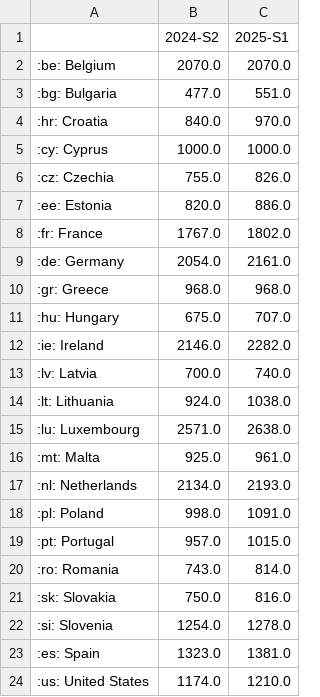
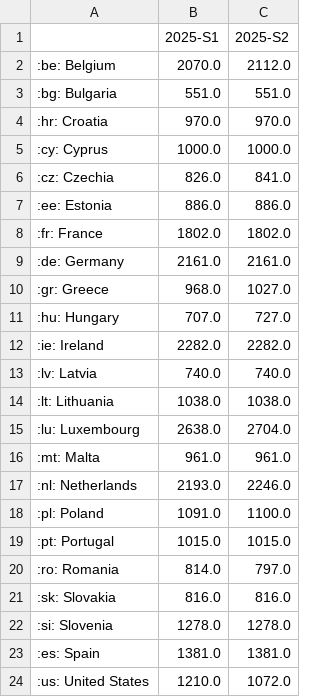
Before and after one commit to Qery-Data/Minimum-Wage-Europe, a CSV file: data/Eurostat_Minimum_Wage_EU_EUR.csv, drawn as a sheet; removed rows and columns are numbered as before the commit, all else as after; the diff names each change by its address in the sheet, - before the commit and + after, or states it on an @@ line.

Commit message:
Latest data: 2025-09-12-08-03-37

```diff
--- a/data/Eurostat_Minimum_Wage_EU_EUR.csv
+++ b/data/Eurostat_Minimum_Wage_EU_EUR.csv
-column B (2024-S2), rows 2-24: 2070.0 | 477.0 | 840.0 | 1000.0 | 755.0 | 820.0 | 1767.0 | 2054.0 | 968.0 | 675.0 | 2146.0 | 700.0 | 924.0 | 2571.0 | 925.0 | 2134.0 | 998.0 | 957.0 | 743.0 | 750.0 | 1254.0 | 1323.0 | 1174.0
+column C (2025-S2), rows 2-24: 2112.0 | 551.0 | 970.0 | 1000.0 | 841.0 | 886.0 | 1802.0 | 2161.0 | 1027.0 | 727.0 | 2282.0 | 740.0 | 1038.0 | 2704.0 | 961.0 | 2246.0 | 1100.0 | 1015.0 | 797.0 | 816.0 | 1278.0 | 1381.0 | 1072.0
```
Also changed, not shown: data/Eurostat_Minimum_Wage_EU_PPS.csv.
